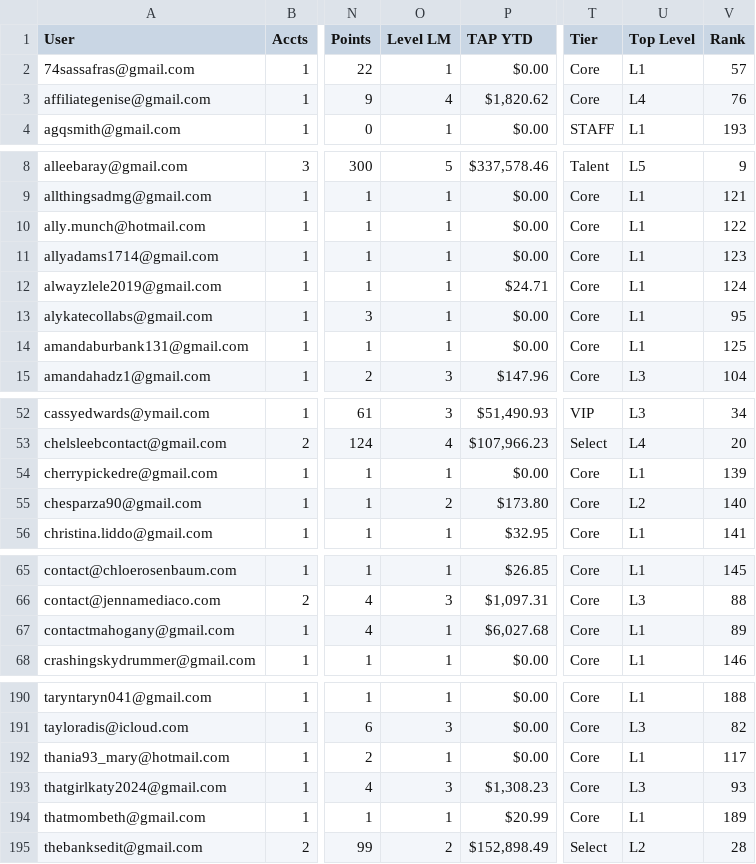
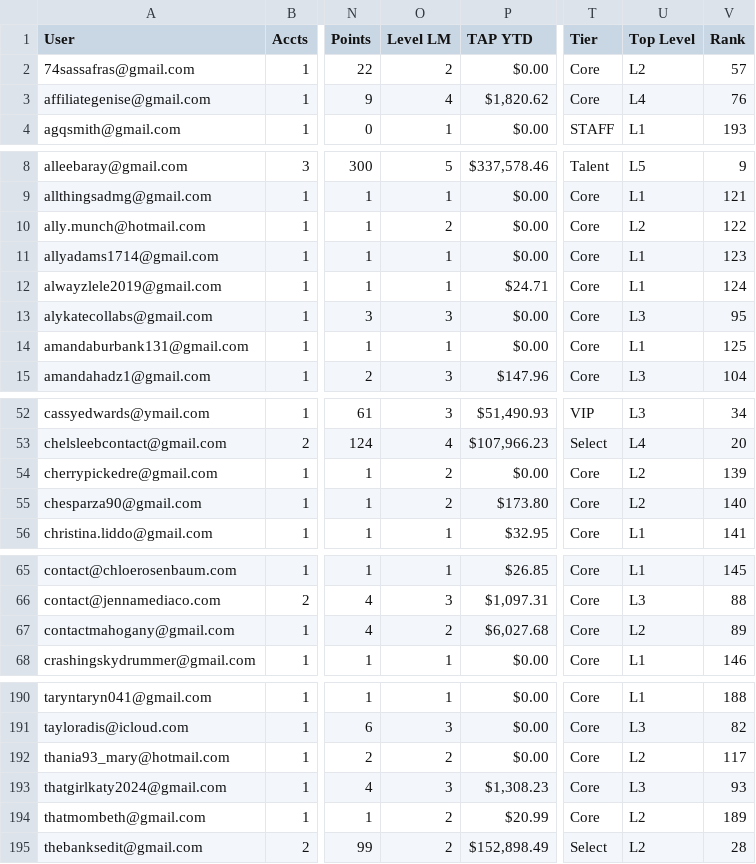
Before and after one commit to ceyre-boop/TABOOST-Shop, a CSV file: data/shop/totals.csv, drawn as a sheet; only a part is shown, gaps mark what is left out; the diff covers the shown part only; the diff names each change by its address in the sheet, - before the commit and + after, or states it on an @@ line.

```diff
--- a/data/shop/totals.csv
+++ b/data/shop/totals.csv
-O2 (Level LM): 1
+O2 (Level LM): 2
-U2 (Top Level): L1
+U2 (Top Level): L2
-O10 (Level LM): 1
+O10 (Level LM): 2
-U10 (Top Level): L1
+U10 (Top Level): L2
-O13 (Level LM): 1
+O13 (Level LM): 3
-U13 (Top Level): L1
+U13 (Top Level): L3
-O54 (Level LM): 1
+O54 (Level LM): 2
-U54 (Top Level): L1
+U54 (Top Level): L2
-O67 (Level LM): 1
+O67 (Level LM): 2
-U67 (Top Level): L1
+U67 (Top Level): L2
-O192 (Level LM): 1
+O192 (Level LM): 2
-U192 (Top Level): L1
+U192 (Top Level): L2
-O194 (Level LM): 1
+O194 (Level LM): 2
-U194 (Top Level): L1
+U194 (Top Level): L2
```
Also changed, not shown: 18 edited cells elsewhere in this file.
